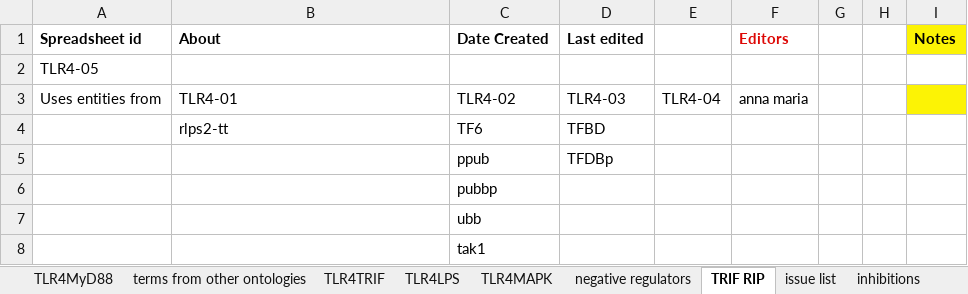
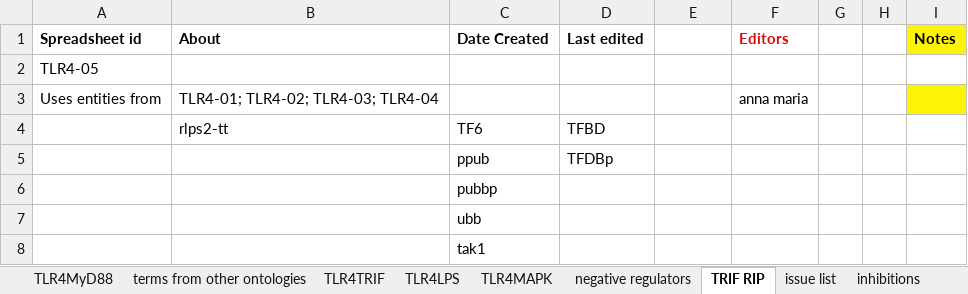
Before and after one commit to infectious-disease-ontology/infectious-disease-ontology-retired, an Excel workbook: src/ontology/immunology/ido-s4lps-tlr4.xlsx, sheet TRIF RIP, drawn as a sheet; only a part is shown; values as stored, in another font and other column widths than the file's, no borders; the diff names each change by its address in the sheet, - before the commit and + after, or states it on an @@ line.

```diff
--- a/src/ontology/immunology/ido-s4lps-tlr4.xlsx (sheet TRIF RIP)
+++ b/src/ontology/immunology/ido-s4lps-tlr4.xlsx (sheet TRIF RIP)
-B3 (About): TLR4-01
+B3 (About): TLR4-01; TLR4-02; TLR4-03; TLR4-04
-C3 (Date Created): TLR4-02
+C3 (Date Created): (empty)
-D3 (Last edited): TLR4-03
+D3 (Last edited): (empty)
-E3: TLR4-04
+E3: (empty)
```
Also changed, not shown: sheet TLR4MyD88, sheet TLR4TRIF, sheet TLR4LPS.
